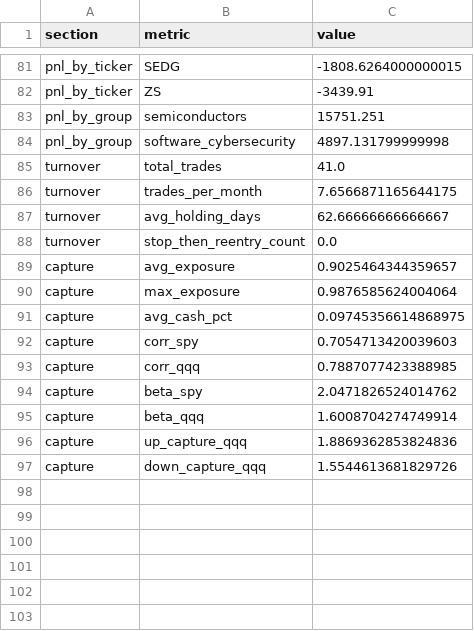
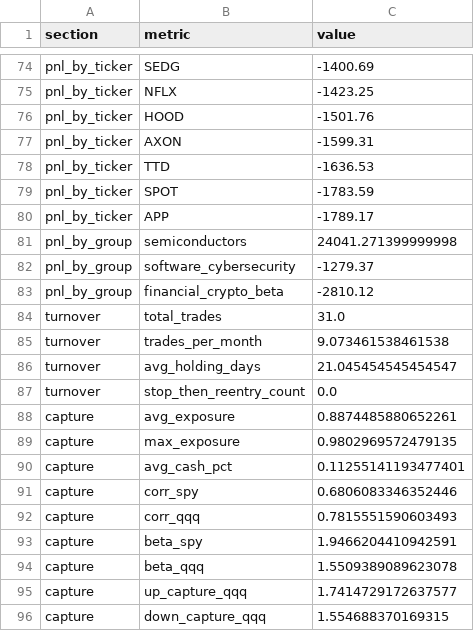
Before and after one commit to c98jyjv9by-a11y/AI-Paper-Trader, a CSV file: backtests/scenario_model_v2_2026-06-15_diagnostics.csv, drawn as a sheet; only a part is shown, gaps mark what is left out; removed rows and columns are numbered as before the commit, all else as after; the diff covers the shown part only; the diff names each change by its address in the sheet, - before the commit and + after, or states it on an @@ line.

```diff
--- a/backtests/scenario_model_v2_2026-06-15_diagnostics.csv
+++ b/backtests/scenario_model_v2_2026-06-15_diagnostics.csv
-C74 (value): -1808.6264000000015
+C74 (value): -1400.69
-row 82: pnl_by_ticker | ZS | -3439.91
+row 75: pnl_by_ticker | NFLX | -1423.25
+row 76: pnl_by_ticker | HOOD | -1501.76
+row 77: pnl_by_ticker | AXON | -1599.31
+row 78: pnl_by_ticker | TTD | -1636.53
+row 79: pnl_by_ticker | SPOT | -1783.59
+row 80: pnl_by_ticker | APP | -1789.17
-C81 (value): 15751.251
+C81 (value): 24041.271399999998
-C82 (value): 4897.131799999998
+C82 (value): -1279.37
+row 83: pnl_by_group | financial_crypto_beta | -2810.12
-C84 (value): 41.0
+C84 (value): 31.0
-C85 (value): 7.6566871165644175
+C85 (value): 9.073461538461538
-C86 (value): 62.66666666666667
+C86 (value): 21.045454545454547
-C88 (value): 0.9025464344359657
+C88 (value): 0.8874485880652261
-C89 (value): 0.9876585624004064
+C89 (value): 0.9802969572479135
-C90 (value): 0.09745356614868975
+C90 (value): 0.11255141193477401
-C91 (value): 0.7054713420039603
+C91 (value): 0.6806083346352446
-C92 (value): 0.7887077423388985
+C92 (value): 0.7815551590603493
-C93 (value): 2.0471826524014762
+C93 (value): 1.9466204410942591
-C94 (value): 1.6008704274749914
+C94 (value): 1.5509389089623078
-C95 (value): 1.8869362853824836
+C95 (value): 1.7414729172637577
-C96 (value): 1.5544613681829726
+C96 (value): 1.554688370169315
```
Also changed, not shown: 11 added rows, 18 removed rows and 61 edited cells elsewhere in this file, backtests/scenario_model_v2_2026-06-15_equity.csv, backtests/scenario_model_v2_2026-06-15_sensitivity.csv, 36 other files.
